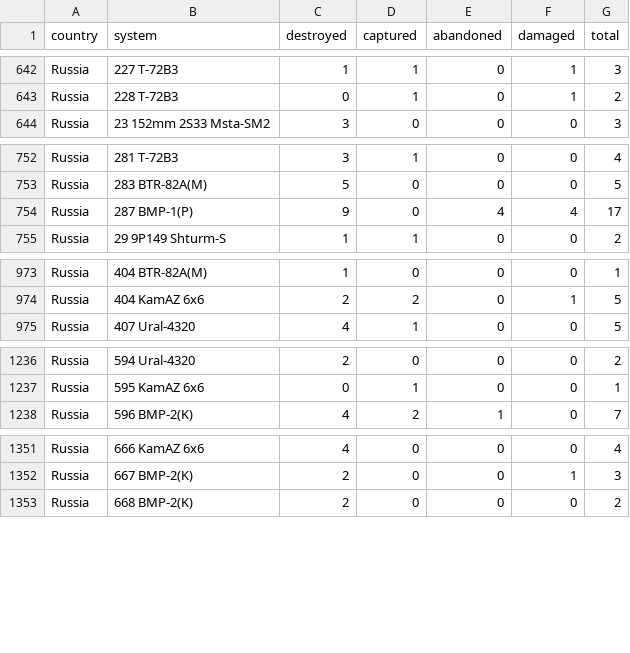
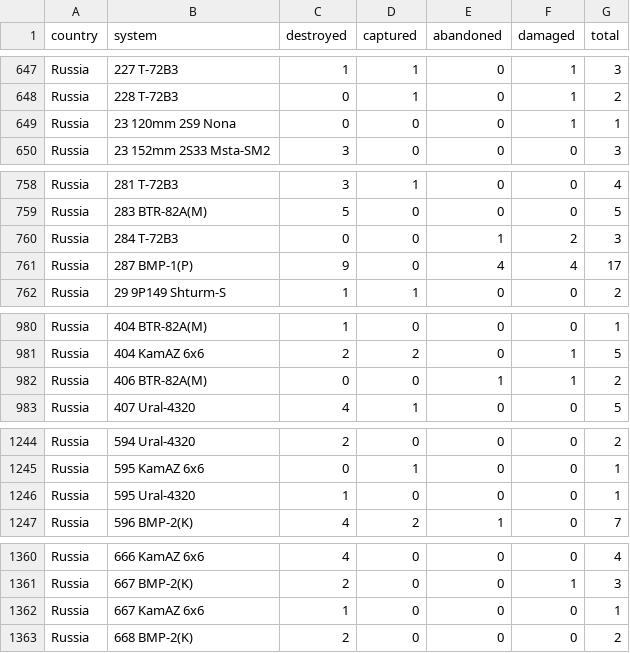
Before and after one commit to scarnecchia/oryx_data, a CSV file: totals_by_system_wide.csv, drawn as a sheet; only a part is shown, gaps mark what is left out; the diff covers the shown part only.

```diff
--- a/totals_by_system_wide.csv
+++ b/totals_by_system_wide.csv
@@ -643,2 +648,3 @@ Russia,227 T-72B3,1,1,0,1,3
 Russia,228 T-72B3,0,1,0,1,2
+Russia,23 120mm 2S9 Nona,0,0,0,1,1
 Russia,23 152mm 2S33 Msta-SM2,3,0,0,0,3
@@ -753,2 +759,3 @@ Russia,281 T-72B3,3,1,0,0,4
 Russia,283 BTR-82A(M),5,0,0,0,5
+Russia,284 T-72B3,0,0,1,2,3
 Russia,287 BMP-1(P),9,0,4,4,17
@@ -974,2 +981,3 @@ Russia,404 BTR-82A(M),1,0,0,0,1
 Russia,404 KamAZ 6x6,2,2,0,1,5
+Russia,406 BTR-82A(M),0,0,1,1,2
 Russia,407 Ural-4320,4,1,0,0,5
@@ -1237,2 +1245,3 @@ Russia,594 Ural-4320,2,0,0,0,2
 Russia,595 KamAZ 6x6,0,1,0,0,1
+Russia,595 Ural-4320,1,0,0,0,1
 Russia,596 BMP-2(K),4,2,1,0,7
@@ -1352,2 +1361,3 @@ Russia,666 KamAZ 6x6,4,0,0,0,4
 Russia,667 BMP-2(K),2,0,0,1,3
+Russia,667 KamAZ 6x6,1,0,0,0,1
 Russia,668 BMP-2(K),2,0,0,0,2
```
Also changed, not shown: 11 added rows and 33 edited cells elsewhere in this file, daily_count.csv, event_abandoned.csv, 5 other files.
